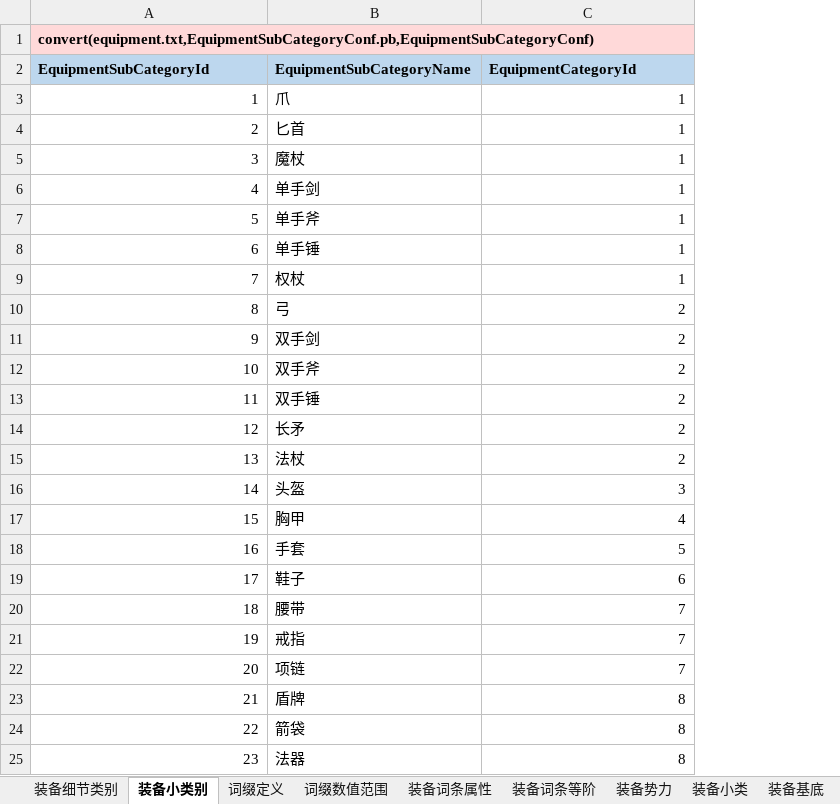
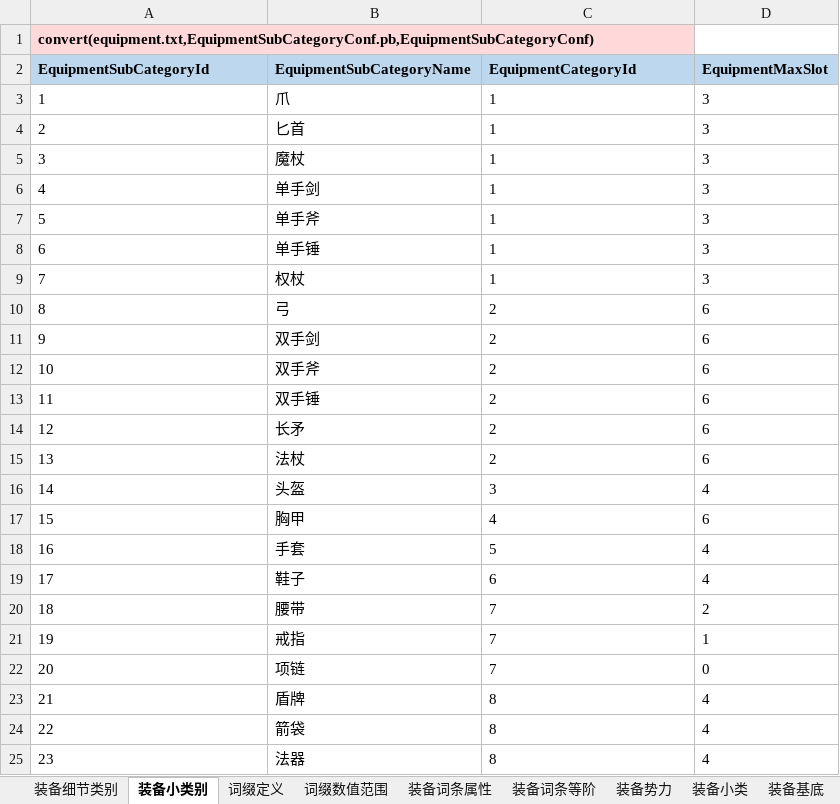
Before and after one commit to Aubyn11/POELike, an Excel workbook: common/excel/xls/equipment.xlsx, sheet 装备小类别, drawn as a sheet; values as stored, in another font and other column widths than the file's, no borders; the diff names each change by its address in the sheet, - before the commit and + after, or states it on an @@ line.

```diff
--- a/common/excel/xls/equipment.xlsx (sheet 装备小类别)
+++ b/common/excel/xls/equipment.xlsx (sheet 装备小类别)
+column D (EquipmentMaxSlot), rows 3-25: 3 | 3 | 3 | 3 | 3 | 3 | 3 | 6 | 6 | 6 | 6 | 6 | 6 | 4 | 6 | 4 | 4 | 2 | 1 | 0 | 4 | 4 | 4
-A3:A25 alignment: right
+A3:A25 alignment: left
-C3:C25 alignment: right
+C3:C25 alignment: left
```
Also changed, not shown: common/excel/xls/monster.xlsx, common/excel/xls/npc.xlsx, 17 other files.
